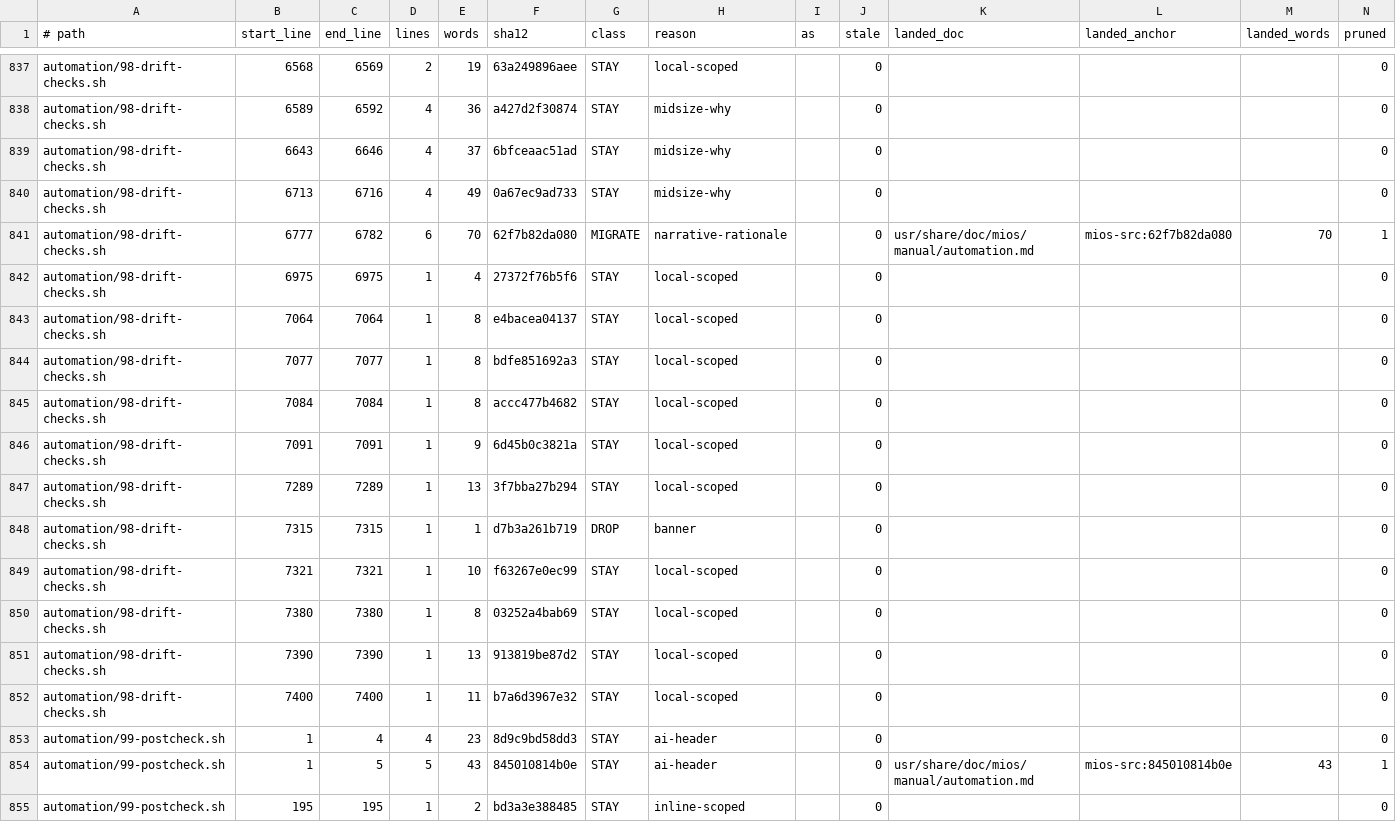
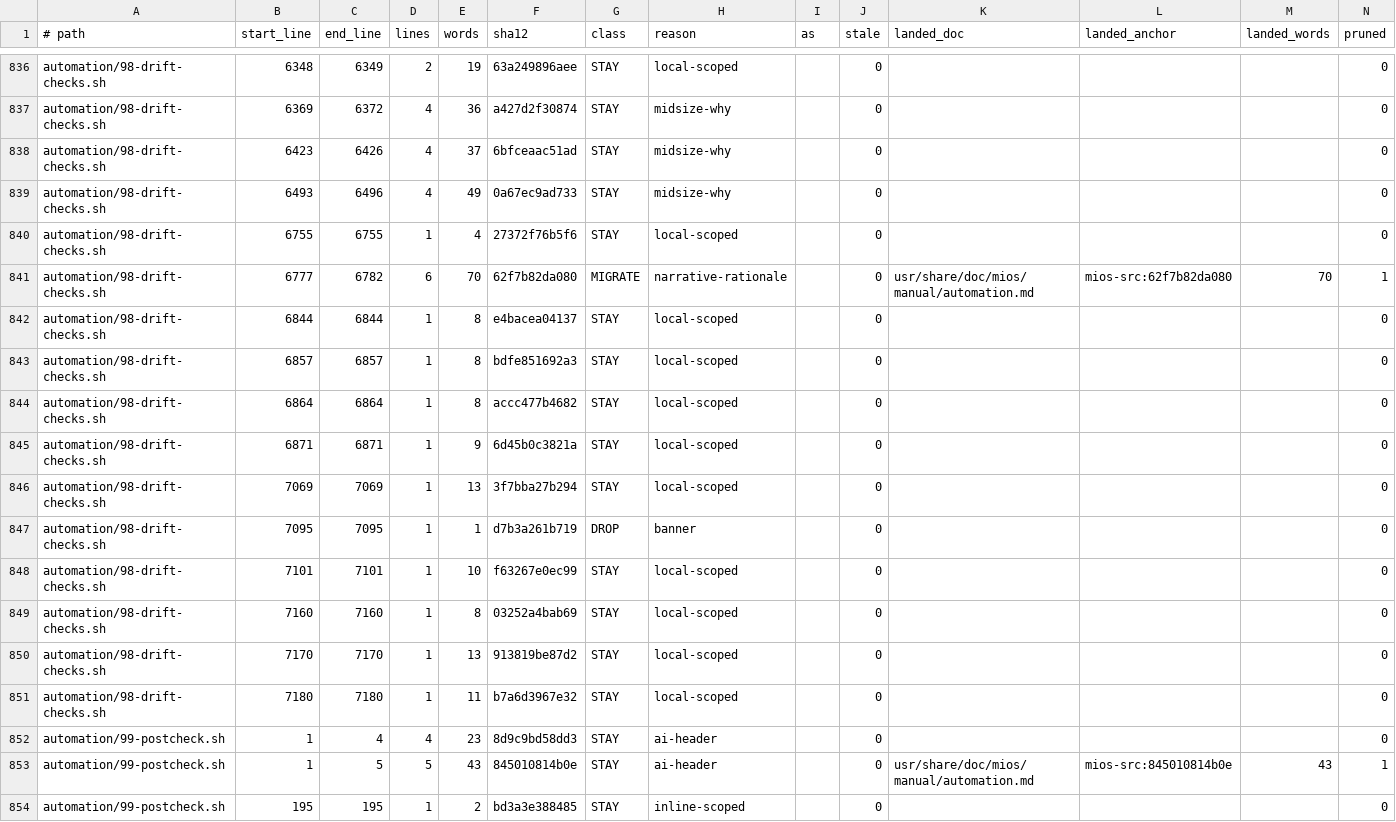
Before and after one commit to mios-dev/MiOS, a TSV file: usr/share/mios/reference/manual-corpus.tsv, drawn as a sheet; only a part is shown, gaps mark what is left out; removed rows and columns are numbered as before the commit, all else as after; the diff covers the shown part only; the diff names each change by its address in the sheet, - before the commit and + after, or states it on an @@ line.

```diff
--- a/usr/share/mios/reference/manual-corpus.tsv
+++ b/usr/share/mios/reference/manual-corpus.tsv
-B836 (start_line): 6568
+B836 (start_line): 6348
-C836 (end_line): 6569
+C836 (end_line): 6349
-B837 (start_line): 6589
+B837 (start_line): 6369
-C837 (end_line): 6592
+C837 (end_line): 6372
-B838 (start_line): 6643
+B838 (start_line): 6423
-C838 (end_line): 6646
+C838 (end_line): 6426
-B839 (start_line): 6713
+B839 (start_line): 6493
-C839 (end_line): 6716
+C839 (end_line): 6496
+row 840: automation/98-drift-checks.sh | 6755 | 6755 | 1 | 4 | 27372f76b5f6 | STAY | local-scoped |  | 0 |  |  |  | 0
-row 842: automation/98-drift-checks.sh | 6975 | 6975 | 1 | 4 | 27372f76b5f6 | STAY | local-scoped |  | 0 |  |  |  | 0
-B842 (start_line): 7064
+B842 (start_line): 6844
-C842 (end_line): 7064
+C842 (end_line): 6844
-B843 (start_line): 7077
+B843 (start_line): 6857
-C843 (end_line): 7077
+C843 (end_line): 6857
-B844 (start_line): 7084
+B844 (start_line): 6864
-C844 (end_line): 7084
+C844 (end_line): 6864
-B845 (start_line): 7091
+B845 (start_line): 6871
-C845 (end_line): 7091
+C845 (end_line): 6871
-B846 (start_line): 7289
+B846 (start_line): 7069
-C846 (end_line): 7289
+C846 (end_line): 7069
-B847 (start_line): 7315
+B847 (start_line): 7095
-C847 (end_line): 7315
+C847 (end_line): 7095
-B848 (start_line): 7321
+B848 (start_line): 7101
-C848 (end_line): 7321
+C848 (end_line): 7101
-B849 (start_line): 7380
+B849 (start_line): 7160
-C849 (end_line): 7380
+C849 (end_line): 7160
-B850 (start_line): 7390
+B850 (start_line): 7170
-C850 (end_line): 7390
+C850 (end_line): 7170
-B851 (start_line): 7400
+B851 (start_line): 7180
-C851 (end_line): 7400
+C851 (end_line): 7180
```
Also changed, not shown: 11 added rows, 1 removed row and 30 edited cells elsewhere in this file, 4 other files.
